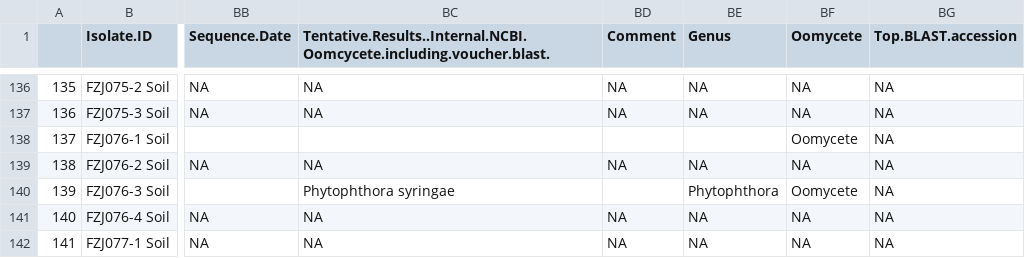
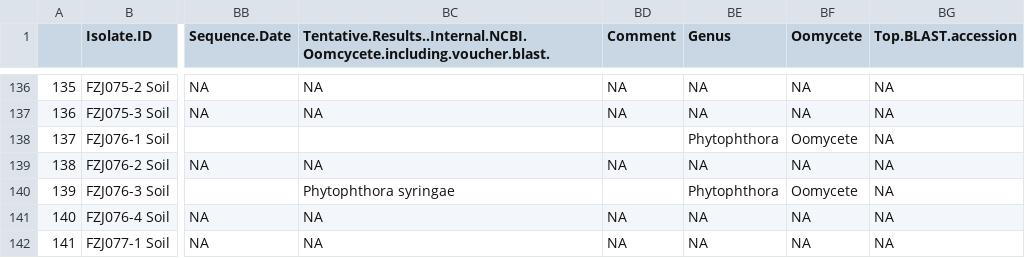
Before and after one commit to jmhulbert/swordfern, a CSV file: data/lab/combined.results.csv, drawn as a sheet; only a part is shown, gaps mark what is left out; the diff names each change by its address in the sheet, - before the commit and + after, or states it on an @@ line.

Commit message:
Pushing updated combined results

```diff
--- a/data/lab/combined.results.csv
+++ b/data/lab/combined.results.csv
-BE138 (Genus): (empty)
+BE138 (Genus): Phytophthora
```
Also changed, not shown: 2 other files.
